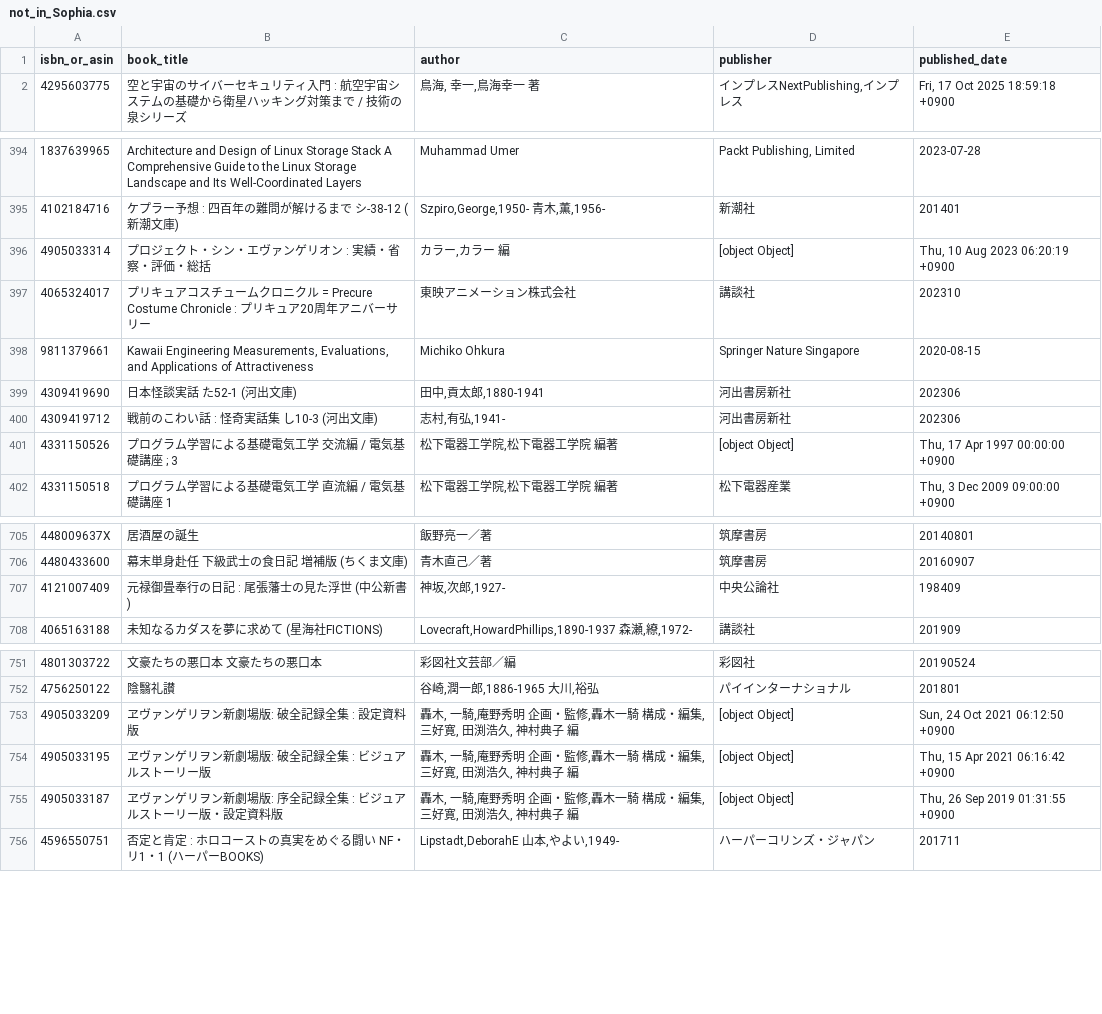
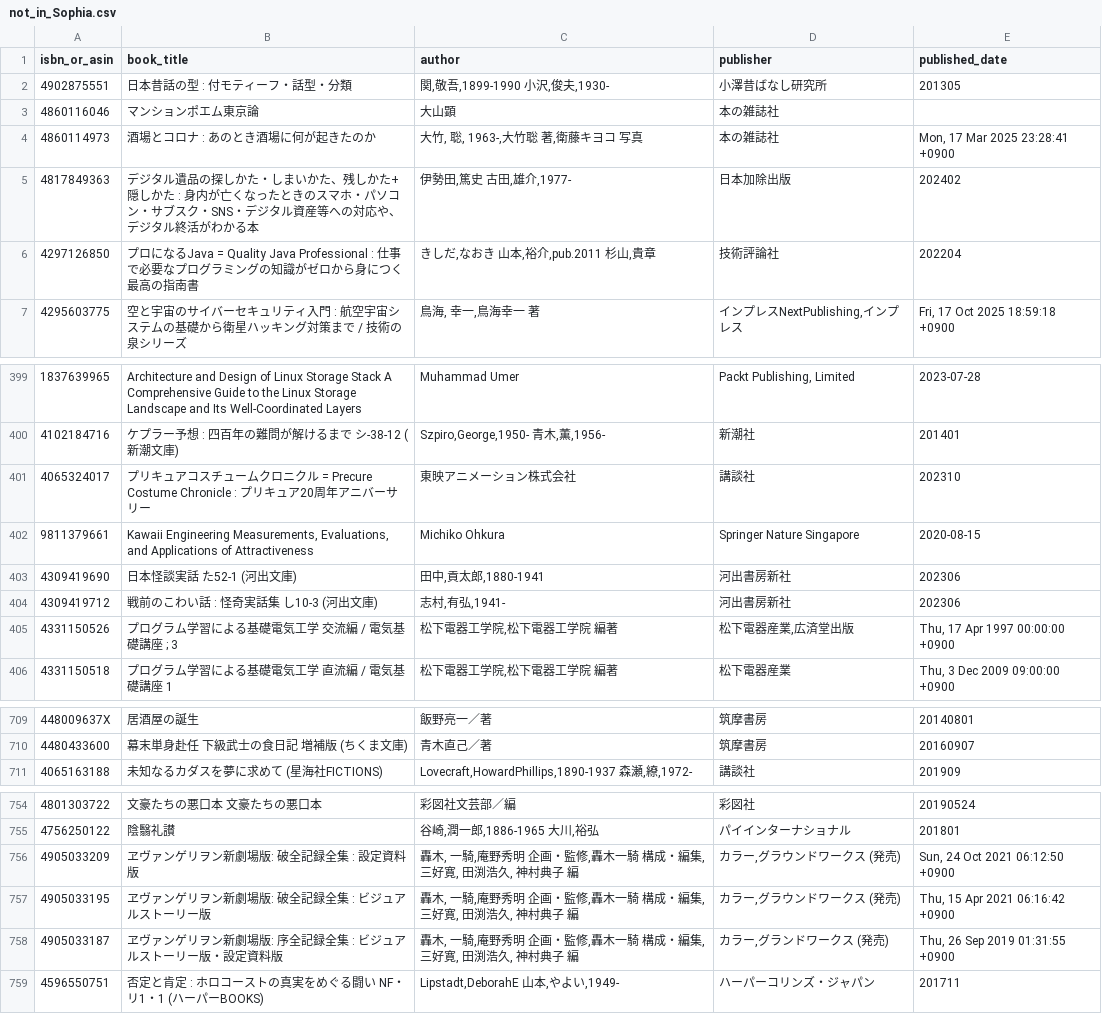
Before and after one commit to stepney141/bookmeter, a CSV file: csv/not_in_Sophia.csv, drawn as a sheet; only a part is shown, gaps mark what is left out; the diff covers the shown part only.

```diff
--- a/csv/not_in_Sophia.csv
+++ b/csv/not_in_Sophia.csv
@@ -1,2 +1,7 @@
 isbn_or_asin,book_title,author,publisher,published_date
+4902875551,日本昔話の型 : 付モティーフ・話型・分類,"関,敬吾,1899-1990 小沢,俊夫,1930-",小澤昔ばなし研究所,201305
+4860116046,マンションポエム東京論,大山顕,本の雑誌社,
+4860114973,酒場とコロナ : あのとき酒場に何が起きたのか,"大竹, 聡, 1963-,大竹聡 著,衛藤キヨコ 写真",本の雑誌社,"Mon, 17 Mar 2025 23:28:41 +0900"
+4817849363,デジタル遺品の探しかた・しまいかた、残しかた+隠しかた : 身内が亡くなったときのスマホ・パソコン・サブスク・SNS・デジタル資産等への対応や、デジタル終活がわかる本,"伊勢田,篤史 古田,雄介,1977-",日本加除出版,202402
+4297126850,プロになるJava = Quality Java Professional : 仕事で必要なプログラミングの知識がゼロから身につく最高の指南書,"きしだ,なおき 山本,裕介,pub.2011 杉山,貴章",技術評論社,202204
 4295603775,空と宇宙のサイバーセキュリティ入門 : 航空宇宙システムの基礎から衛星ハッキング対策まで / 技術の泉シリーズ,"鳥海, 幸一,鳥海幸一 著","インプレスNextPublishing,インプレス","Fri, 17 Oct 2025 18:59:18 +0900"
@@ -395,3 +400,2 @@ isbn_or_asin,book_title,author,publisher,published_date
 4102184716,ケプラー予想 : 四百年の難問が解けるまで シ-38-12 (新潮文庫),"Szpiro,George,1950- 青木,薫,1956-",新潮社,201401
-4905033314,プロジェクト・シン・エヴァンゲリオン : 実績・省察・評価・総括,"カラー,カラー 編",[object Object],"Thu, 10 Aug 2023 06:20:19 +0900"
 4065324017,プリキュアコスチュームクロニクル = Precure Costume Chronicle : プリキュア20周年アニバーサリー,東映アニメーション株式会社,講談社,202310
@@ -400,3 +404,3 @@ isbn_or_asin,book_title,author,publisher,published_date
 4309419712,戦前のこわい話 : 怪奇実話集 し10-3 (河出文庫),"志村,有弘,1941-",河出書房新社,202306
-4331150526,プログラム学習による基礎電気工学 交流編 / 電気基礎講座 ; 3,"松下電器工学院,松下電器工学院 編著",[object Object],"Thu, 17 Apr 1997 00:00:00 +0900"
+4331150526,プログラム学習による基礎電気工学 交流編 / 電気基礎講座 ; 3,"松下電器工学院,松下電器工学院 編著","松下電器産業,広済堂出版","Thu, 17 Apr 1997 00:00:00 +0900"
 4331150518,プログラム学習による基礎電気工学 直流編 / 電気基礎講座 1,"松下電器工学院,松下電器工学院 編著",松下電器産業,"Thu, 3 Dec 2009 09:00:00 +0900"
@@ -706,3 +710,2 @@ isbn_or_asin,book_title,author,publisher,published_date
 4480433600,幕末単身赴任　下級武士の食日記　増補版 (ちくま文庫),青木直己／著,筑摩書房,20160907
-4121007409,元禄御畳奉行の日記 : 尾張藩士の見た浮世 (中公新書),"神坂,次郎,1927-",中央公論社,198409
 4065163188,未知なるカダスを夢に求めて (星海社FICTIONS),"Lovecraft,HowardPhillips,1890-1937 森瀬,繚,1972-",講談社 ,201909
@@ -752,5 +755,5 @@ isbn_or_asin,book_title,author,publisher,published_date
 4756250122,陰翳礼讃,"谷崎,潤一郎,1886-1965 大川,裕弘",パイインターナショナル,201801
-4905033209,ヱヴァンゲリヲン新劇場版: 破全記録全集 : 設定資料版,"轟木, 一騎,庵野秀明 企画・監修,轟木一騎 構成・編集,三好寛, 田渕浩久, 神村典子 編",[object Object],"Sun, 24 Oct 2021 06:12:50 +0900"
-4905033195,ヱヴァンゲリヲン新劇場版: 破全記録全集 : ビジュアルストーリー版,"轟木, 一騎,庵野秀明 企画・監修,轟木一騎 構成・編集,三好寛, 田渕浩久, 神村典子 編",[object Object],"Thu, 15 Apr 2021 06:16:42 +0900"
-4905033187,ヱヴァンゲリヲン新劇場版: 序全記録全集 : ビジュアルストーリー版・設定資料版,"轟木, 一騎,庵野秀明 企画・監修,轟木一騎 構成・編集,三好寛, 田渕浩久, 神村典子 編",[object Object],"Thu, 26 Sep 2019 01:31:55 +0900"
+4905033209,ヱヴァンゲリヲン新劇場版: 破全記録全集 : 設定資料版,"轟木, 一騎,庵野秀明 企画・監修,轟木一騎 構成・編集,三好寛, 田渕浩久, 神村典子 編","カラー,グラウンドワークス (発売)","Sun, 24 Oct 2021 06:12:50 +0900"
+4905033195,ヱヴァンゲリヲン新劇場版: 破全記録全集 : ビジュアルストーリー版,"轟木, 一騎,庵野秀明 企画・監修,轟木一騎 構成・編集,三好寛, 田渕浩久, 神村典子 編","カラー,グラウンドワークス (発売)","Thu, 15 Apr 2021 06:16:42 +0900"
+4905033187,ヱヴァンゲリヲン新劇場版: 序全記録全集 : ビジュアルストーリー版・設定資料版,"轟木, 一騎,庵野秀明 企画・監修,轟木一騎 構成・編集,三好寛, 田渕浩久, 神村典子 編","カラー,グランドワークス (発売)","Thu, 26 Sep 2019 01:31:55 +0900"
 4596550751,否定と肯定 : ホロコーストの真実をめぐる闘い NF・リ1・1 (ハーパーBOOKS),"Lipstadt,DeborahE 山本,やよい,1949-",ハーパーコリンズ・ジャパン,201711
```
Also changed, not shown: 4 edited cells elsewhere in this file, csv/bookmeter_stacked_books.csv, csv/bookmeter_wish_books.csv, 8 other files.
